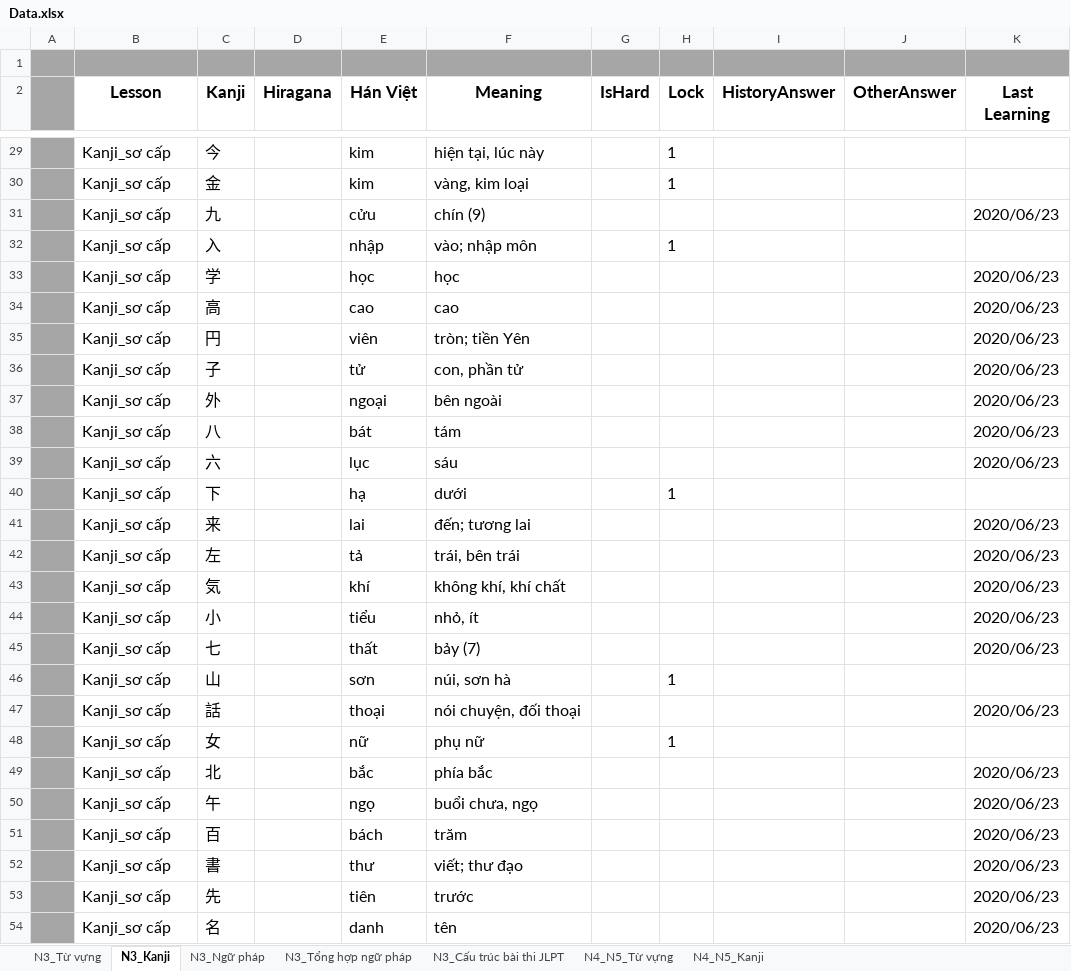
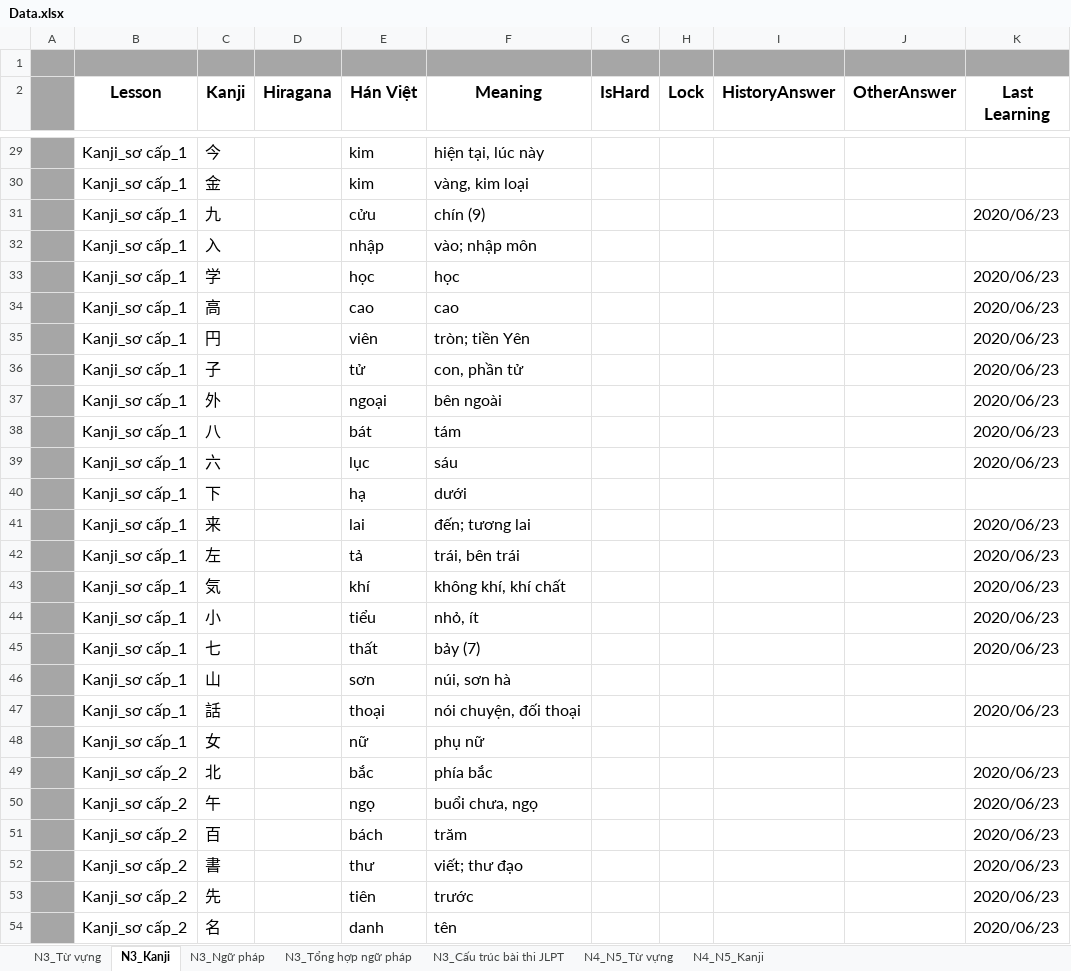
Before and after one commit to vutuan116/jp, an Excel workbook: JpT_Prog/JpT/Data/Data.xlsx, sheet N3_Kanji, drawn as a sheet; only a part is shown, gaps mark what is left out; values as stored, in another font and other column widths than the file's, no borders; the diff covers the shown part only; the diff names each change by its address in the sheet, - before the commit and + after, or states it on an @@ line.

```diff
--- a/JpT_Prog/JpT/Data/Data.xlsx (sheet N3_Kanji)
+++ b/JpT_Prog/JpT/Data/Data.xlsx (sheet N3_Kanji)
-B29:B48 (Lesson): Kanji_sơ cấp
+B29:B48 (Lesson): Kanji_sơ cấp_1
-H29:H30 (Lock): 1
+H29:H30 (Lock): (empty)
-H32 (Lock): 1
+H32 (Lock): (empty)
-H40 (Lock): 1
+H40 (Lock): (empty)
-H46 (Lock): 1
+H46 (Lock): (empty)
-H48 (Lock): 1
+H48 (Lock): (empty)
-B49:B54 (Lesson): Kanji_sơ cấp
+B49:B54 (Lesson): Kanji_sơ cấp_2
```
Also changed, not shown: 267 edited cells elsewhere in this sheet, 8 other files.
